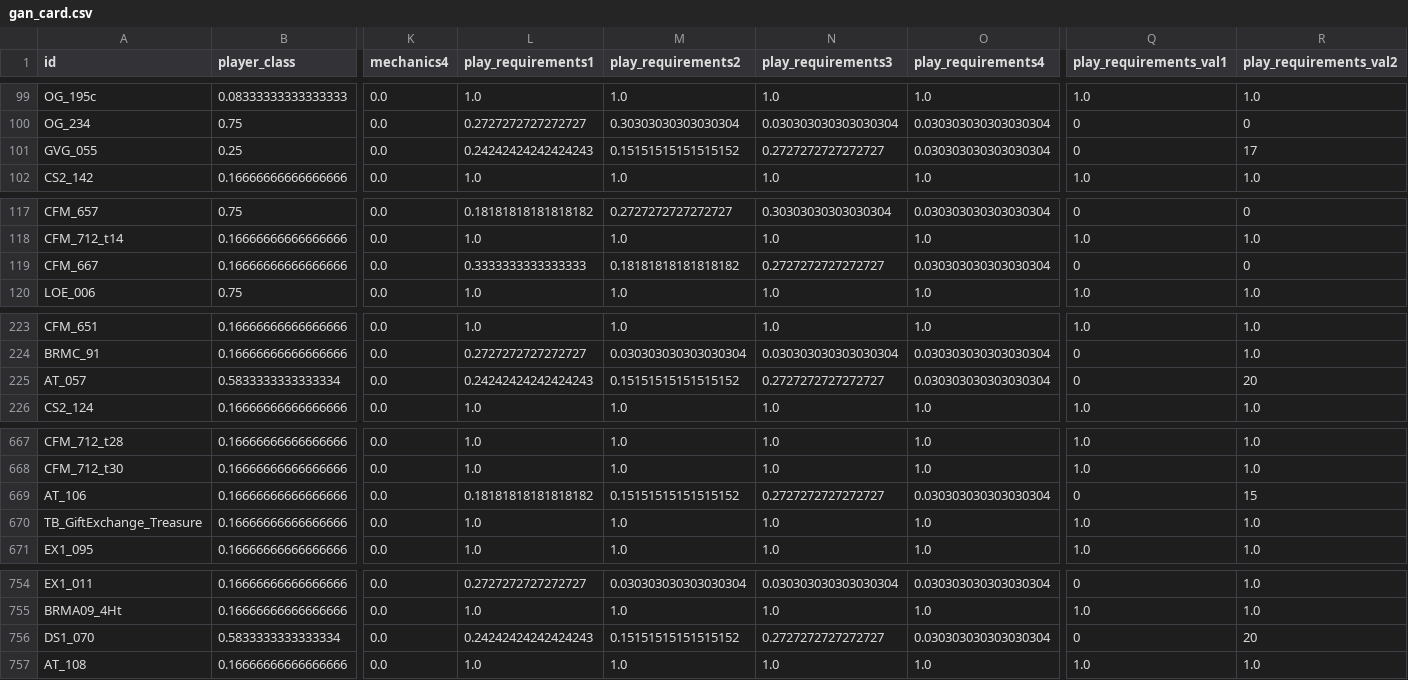
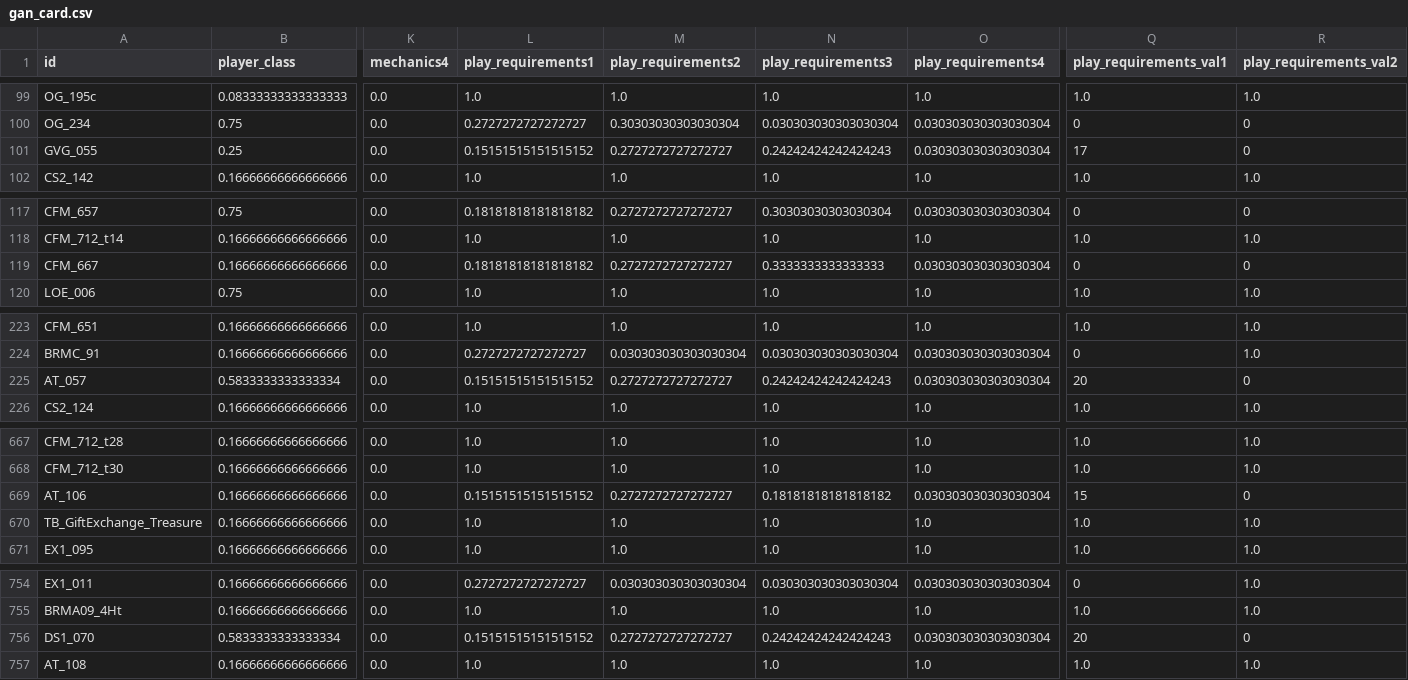
Before and after one commit to Cypher42/deep_learning_GAN_project, a CSV file: gan_card.csv, drawn as a sheet; only a part is shown, gaps mark what is left out; the diff covers the shown part only; the diff names each change by its address in the sheet, - before the commit and + after, or states it on an @@ line.

```diff
--- a/gan_card.csv
+++ b/gan_card.csv
-L101 (play_requirements1): 0.24242424242424243
+L101 (play_requirements1): 0.15151515151515152
-M101 (play_requirements2): 0.15151515151515152
+M101 (play_requirements2): 0.2727272727272727
-N101 (play_requirements3): 0.2727272727272727
+N101 (play_requirements3): 0.24242424242424243
-Q101 (play_requirements_val1): 0
+Q101 (play_requirements_val1): 17
-R101 (play_requirements_val2): 17
+R101 (play_requirements_val2): 0
-L119 (play_requirements1): 0.3333333333333333
+L119 (play_requirements1): 0.18181818181818182
-M119 (play_requirements2): 0.18181818181818182
+M119 (play_requirements2): 0.2727272727272727
-N119 (play_requirements3): 0.2727272727272727
+N119 (play_requirements3): 0.3333333333333333
-L225 (play_requirements1): 0.24242424242424243
+L225 (play_requirements1): 0.15151515151515152
-M225 (play_requirements2): 0.15151515151515152
+M225 (play_requirements2): 0.2727272727272727
-N225 (play_requirements3): 0.2727272727272727
+N225 (play_requirements3): 0.24242424242424243
-Q225 (play_requirements_val1): 0
+Q225 (play_requirements_val1): 20
-R225 (play_requirements_val2): 20
+R225 (play_requirements_val2): 0
-L669 (play_requirements1): 0.18181818181818182
+L669 (play_requirements1): 0.15151515151515152
-M669 (play_requirements2): 0.15151515151515152
+M669 (play_requirements2): 0.2727272727272727
-N669 (play_requirements3): 0.2727272727272727
+N669 (play_requirements3): 0.18181818181818182
-Q669 (play_requirements_val1): 0
+Q669 (play_requirements_val1): 15
-R669 (play_requirements_val2): 15
+R669 (play_requirements_val2): 0
-L756 (play_requirements1): 0.24242424242424243
+L756 (play_requirements1): 0.15151515151515152
-M756 (play_requirements2): 0.15151515151515152
+M756 (play_requirements2): 0.2727272727272727
-N756 (play_requirements3): 0.2727272727272727
+N756 (play_requirements3): 0.24242424242424243
-Q756 (play_requirements_val1): 0
+Q756 (play_requirements_val1): 20
-R756 (play_requirements_val2): 20
+R756 (play_requirements_val2): 0
```
Also changed, not shown: 110 edited cells elsewhere in this file, 1 other file.
